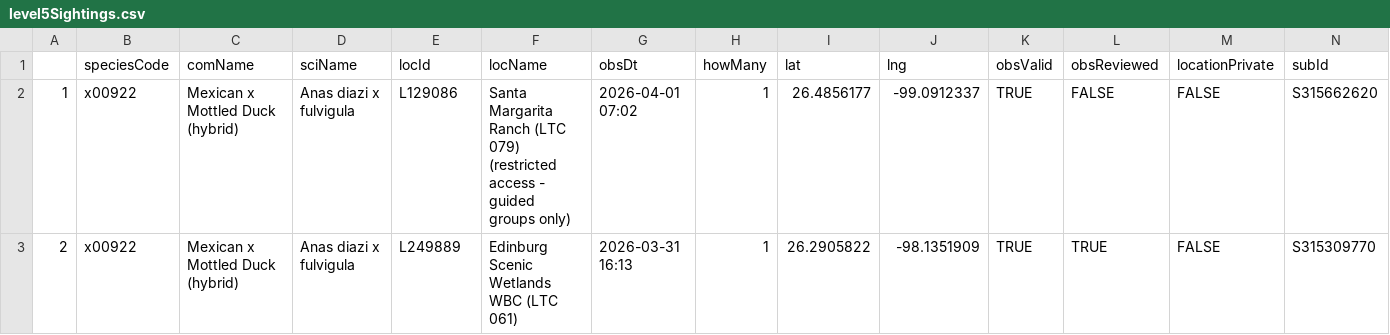
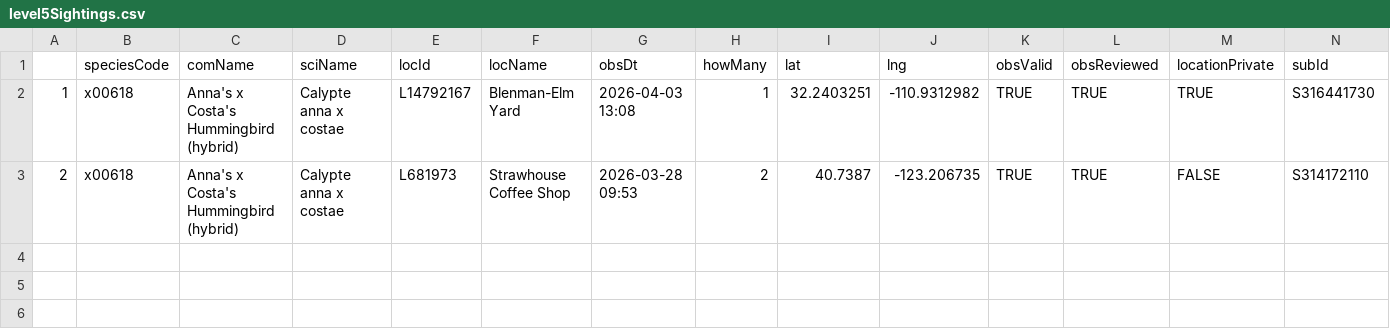
Before and after one commit to jsm425/BirdNerd, a CSV file: BirdSightingLists/level5Sightings.csv, drawn as a sheet.

```diff
--- a/BirdSightingLists/level5Sightings.csv
+++ b/BirdSightingLists/level5Sightings.csv
@@ -1,3 +1,3 @@
 "","speciesCode","comName","sciName","locId","locName","obsDt","howMany","lat","lng","obsValid","obsReviewed","locationPrivate","subId"
-"1","x00922","Mexican x Mottled Duck (hybrid)","Anas diazi x fulvigula","L129086","Santa Margarita Ranch (LTC 079) (restricted access - guided groups only)","2026-04-01 07:02",1,26.4856177,-99.0912337,TRUE,FALSE,FALSE,"S315662620"
-"2","x00922","Mexican x Mottled Duck (hybrid)","Anas diazi x fulvigula","L249889","Edinburg Scenic Wetlands WBC (LTC 061)","2026-03-31 16:13",1,26.2905822,-98.1351909,TRUE,TRUE,FALSE,"S315309770"
+"1","x00618","Anna's x Costa's Hummingbird (hybrid)","Calypte anna x costae","L14792167","Blenman-Elm Yard","2026-04-03 13:08",1,32.2403251,-110.9312982,TRUE,TRUE,TRUE,"S316441730"
+"2","x00618","Anna's x Costa's Hummingbird (hybrid)","Calypte anna x costae","L681973","Strawhouse Coffee Shop","2026-03-28 09:53",2,40.7387,-123.206735,TRUE,TRUE,FALSE,"S314172110"
```
Also changed, not shown: BirdSightingLists/level3Sightings.csv, BirdSightingLists/level4Sightings.csv, 2 other files.
